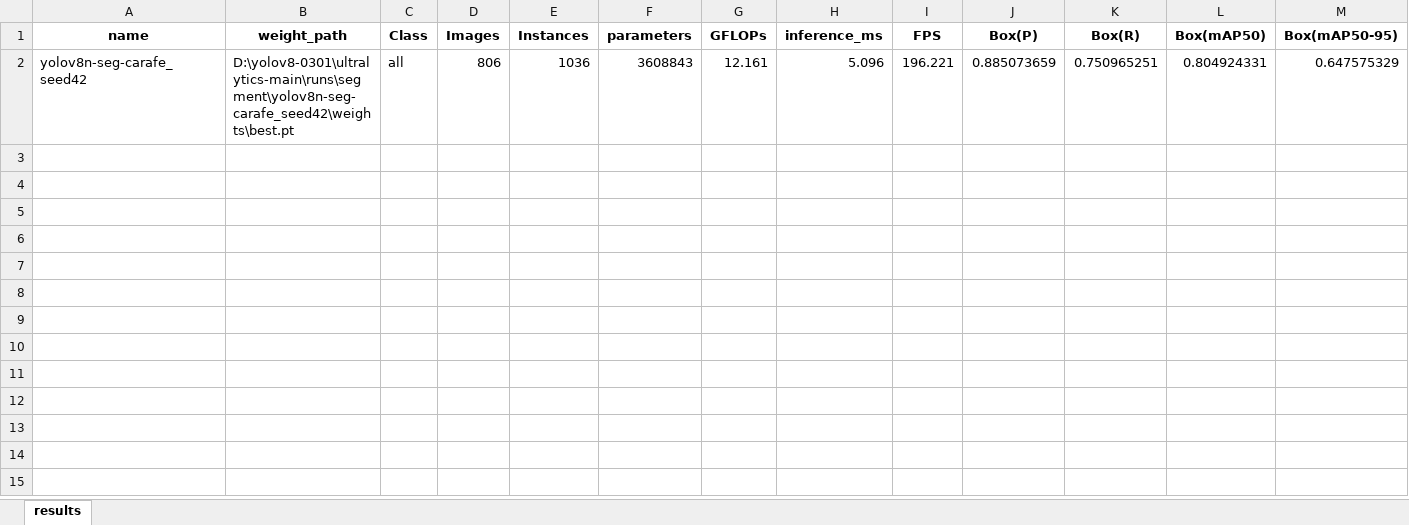
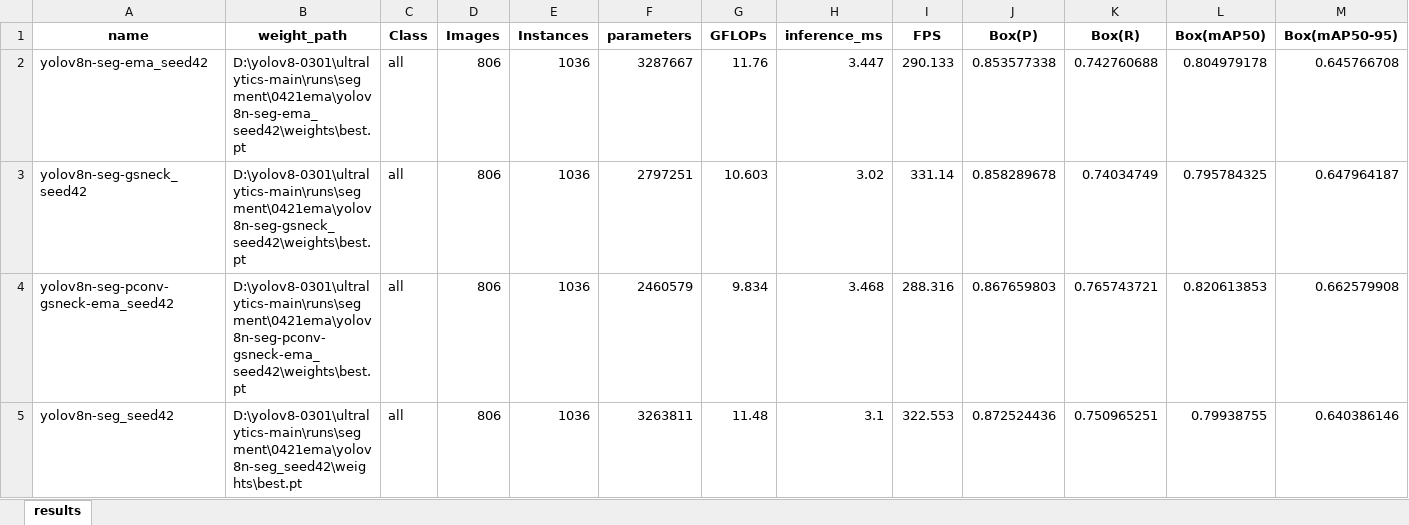
Before and after one commit to hehibduhc/yolov8-strong, an Excel workbook: result.xlsx, sheet results, drawn as a sheet; only a part is shown; values as stored, in another font and other column widths than the file's, no borders; removed rows and columns are numbered as before the commit, all else as after; rows hold the shown columns only; the diff names each change by its address in the sheet, - before the commit and + after, or states it on an @@ line.

```diff
--- a/result.xlsx (sheet results)
+++ b/result.xlsx (sheet results)
-row 2: yolov8n-seg-carafe_seed42 | D:\yolov8-0301\ultralytics-main\runs\segment\yolov8n-seg-carafe_seed42\weights\best.pt | all | 806 | 1036 | 3608843 | 12.161 | 5.096 | 196.221 | 0.885073659 | 0.750965251 | 0.804924331 | 0.647575329
+row 2: yolov8n-seg-ema_seed42 | D:\yolov8-0301\ultralytics-main\runs\segment\0421ema\yolov8n-seg-ema_seed42\weights\best.pt | all | 806 | 1036 | 3287667 | 11.76 | 3.447 | 290.133 | 0.853577338 | 0.742760688 | 0.804979178 | 0.645766708
+row 3: yolov8n-seg-gsneck_seed42 | D:\yolov8-0301\ultralytics-main\runs\segment\0421ema\yolov8n-seg-gsneck_seed42\weights\best.pt | all | 806 | 1036 | 2797251 | 10.603 | 3.02 | 331.14 | 0.858289678 | 0.74034749 | 0.795784325 | 0.647964187
+row 4: yolov8n-seg-pconv-gsneck-ema_seed42 | D:\yolov8-0301\ultralytics-main\runs\segment\0421ema\yolov8n-seg-pconv-gsneck-ema_seed42\weights\best.pt | all | 806 | 1036 | 2460579 | 9.834 | 3.468 | 288.316 | 0.867659803 | 0.765743721 | 0.820613853 | 0.662579908
+row 5: yolov8n-seg_seed42 | D:\yolov8-0301\ultralytics-main\runs\segment\0421ema\yolov8n-seg_seed42\weights\best.pt | all | 806 | 1036 | 3263811 | 11.48 | 3.1 | 322.553 | 0.872524436 | 0.750965251 | 0.79938755 | 0.640386146
```
Also changed, not shown: compare-docs/result0316paper.xlsx, 2 other files.
